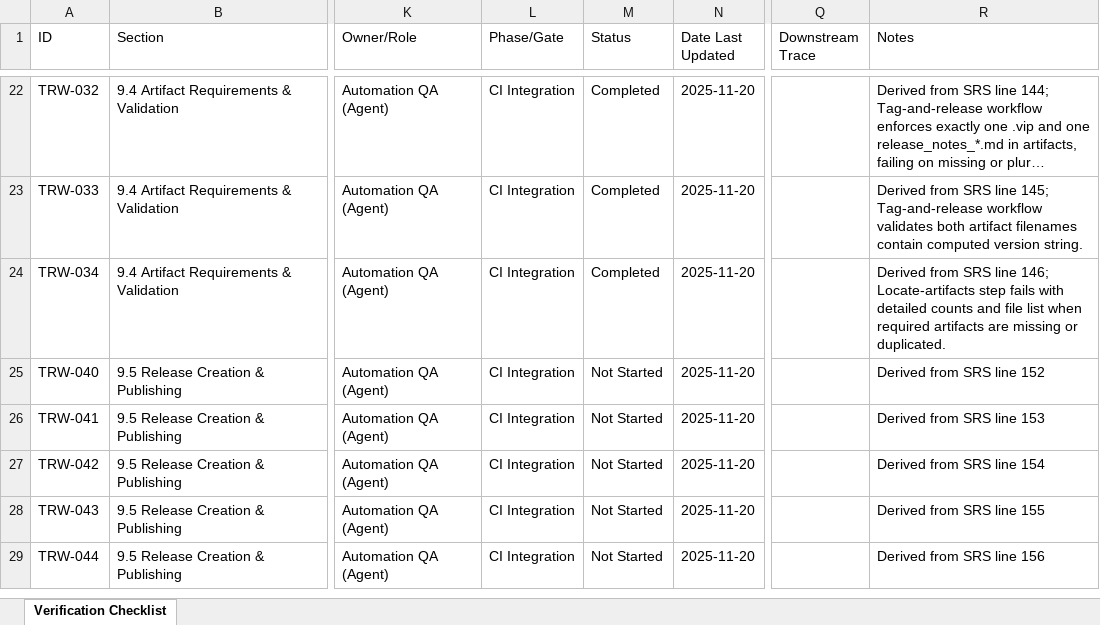
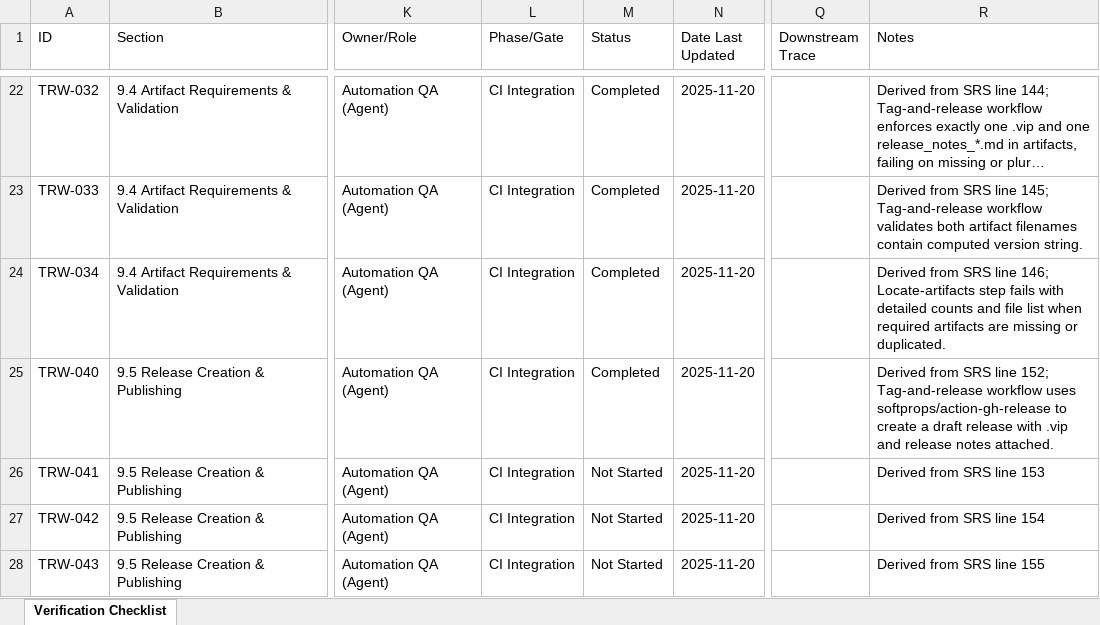
Before and after one commit to LabVIEW-Community-CI-CD/labview-icon-editor-sandbox, an Excel workbook: docs/requirements/TRW_Verification_Checklist.xlsx, sheet Verification Checklist, drawn as a sheet; only a part is shown, gaps mark what is left out; the shorter side is filled out with more unchanged rows; long unchanged cells end in …; values as stored, in another font and other column widths than the file's, no borders; the diff names each change by its address in the sheet, - before the commit and + after, or states it on an @@ line.

```diff
--- a/docs/requirements/TRW_Verification_Checklist.xlsx (sheet Verification Checklist)
+++ b/docs/requirements/TRW_Verification_Checklist.xlsx (sheet Verification Checklist)
-M25 (Status): Not Started
+M25 (Status): Completed
-R25 (Notes): …SRS line 152
+R25 (Notes): …SRS line 152; Tag-and-release workflow uses softprops/action-gh-release to create a draft release with .vip and release notes attached.
```
Also changed, not shown: 2 other files.
